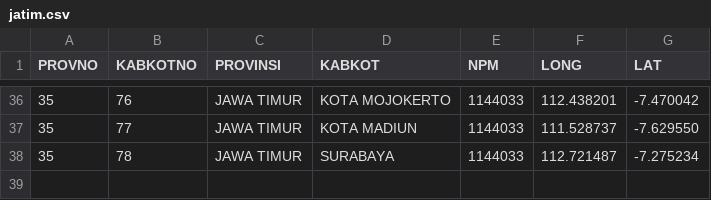
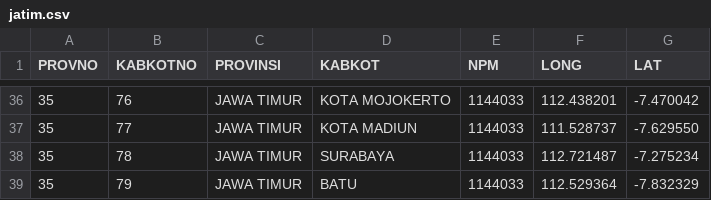
Before and after one commit to peuyeum/peuyeum, a CSV file: docs/jatim.csv, drawn as a sheet; only a part is shown, gaps mark what is left out.

Commit message:
35,79,JAWA TIMUR,BATU

```diff
--- a/docs/jatim.csv
+++ b/docs/jatim.csv
@@ -38 +38,2 @@ PROVNO,KABKOTNO,PROVINSI,KABKOT,NPM,LONG,LAT
 35,78,JAWA TIMUR,SURABAYA,1144033,112.721487,-7.275234
+35,79,JAWA TIMUR,BATU,1144033,112.529364,-7.832329
```
Also changed, not shown: 1 other file.
